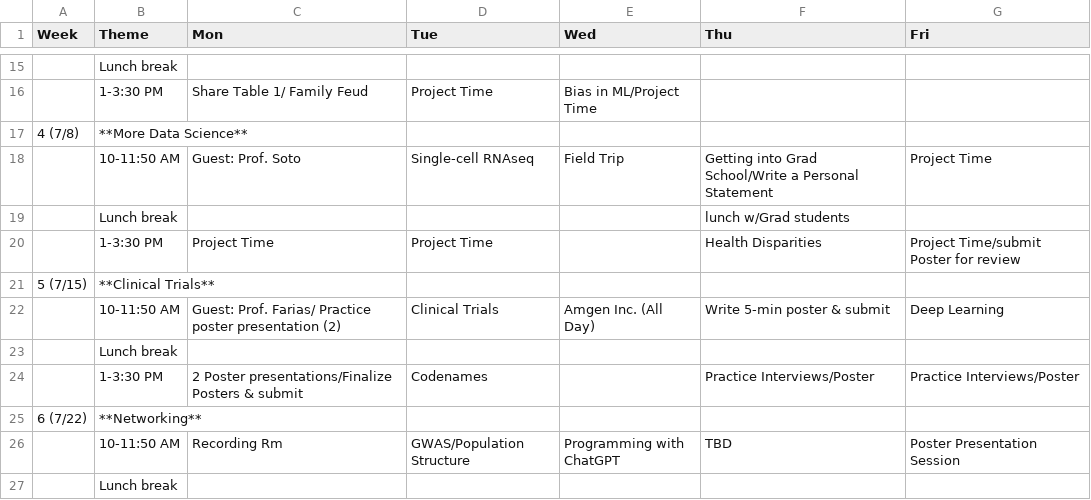
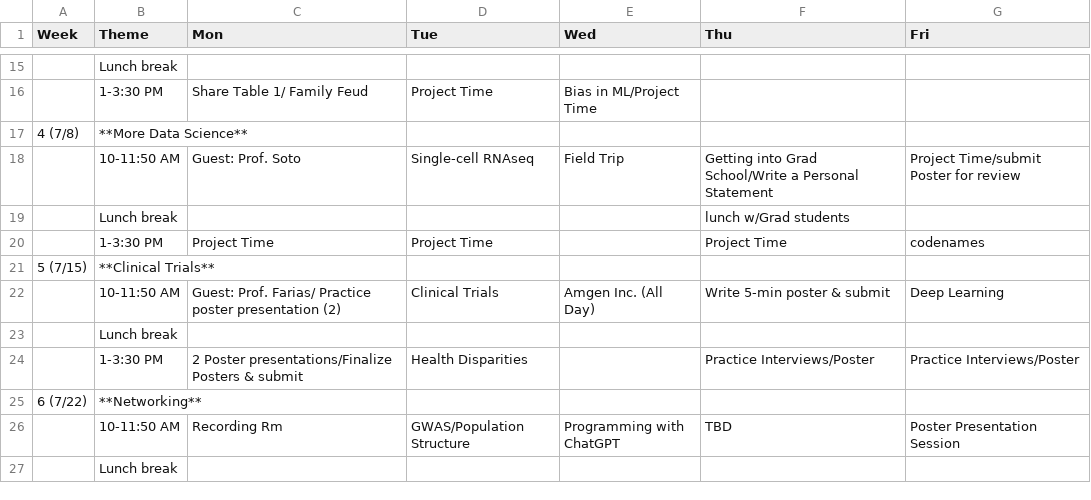
Before and after one commit to USCbiostats/LAsBEST, a CSV file: curriculum.csv, drawn as a sheet; only a part is shown, gaps mark what is left out.

Commit message:
update week04

```diff
--- a/curriculum.csv
+++ b/curriculum.csv
@@ -17,5 +17,5 @@
 4 (7/8),**More Data Science**,,,,,
-,10-11:50 AM,Guest: Prof. Soto,Single-cell RNAseq,Field Trip,Getting into Grad School/Write a Personal Statement,Project Time
+,10-11:50 AM,Guest: Prof. Soto,Single-cell RNAseq,Field Trip,Getting into Grad School/Write a Personal Statement,Project Time/submit Poster for review
 ,Lunch break,,,,lunch w/Grad students,
-,1-3:30 PM,Project Time,Project Time,,Health Disparities,Project Time/submit Poster for review
+,1-3:30 PM,Project Time,Project Time,,Project Time,codenames
 5 (7/15),**Clinical Trials**,,,,,
@@ -23,3 +23,3 @@
 ,Lunch break,,,,,
-,1-3:30 PM,2 Poster presentations/Finalize Posters & submit,Codenames,,Practice Interviews/Poster,Practice Interviews/Poster
+,1-3:30 PM,2 Poster presentations/Finalize Posters & submit,Health Disparities,,Practice Interviews/Poster,Practice Interviews/Poster
 6 (7/22),**Networking**,,,,,
```
